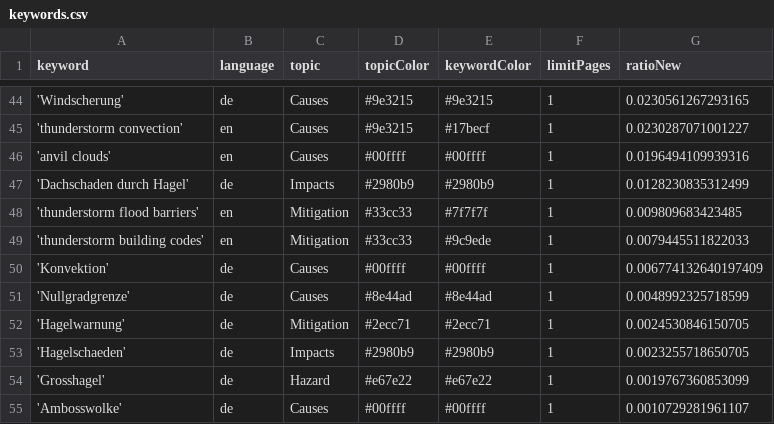
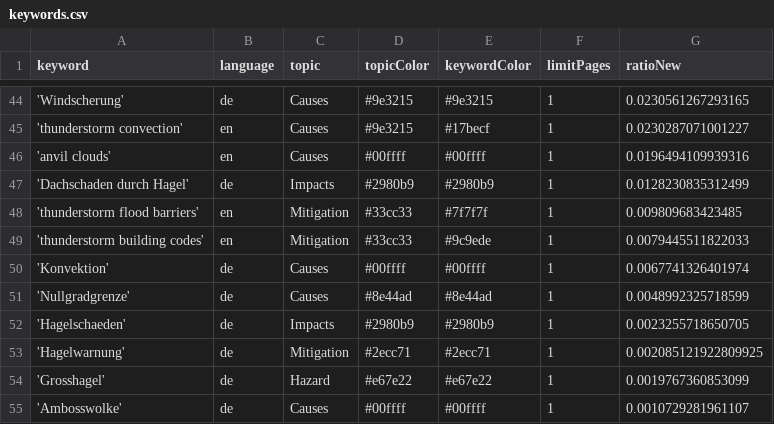
Before and after one commit to TinoH91news/ThunderstormIsComing, a CSV file: keywords.csv, drawn as a sheet; only a part is shown, gaps mark what is left out.

Commit message:
Commit from GitHub Actions (harvest:0.0)

```diff
--- a/keywords.csv
+++ b/keywords.csv
@@ -49,6 +49,6 @@ keyword,language,topic,topicColor,keywordColor,limitPages,ratioNew
 'thunderstorm building codes',en,Mitigation,#33cc33,#9c9ede,1,0.0079445511822033
-'Konvektion',de,Causes,#00ffff,#00ffff,1,0.006774132640197409
+'Konvektion',de,Causes,#00ffff,#00ffff,1,0.0067741326401974
 'Nullgradgrenze',de,Causes,#8e44ad,#8e44ad,1,0.0048992325718599
-'Hagelwarnung',de,Mitigation,#2ecc71,#2ecc71,1,0.0024530846150705
 'Hagelschaeden',de,Impacts,#2980b9,#2980b9,1,0.0023255718650705
+'Hagelwarnung',de,Mitigation,#2ecc71,#2ecc71,1,0.002085121922809925
 'Grosshagel',de,Hazard,#e67e22,#e67e22,1,0.0019767360853099
```
